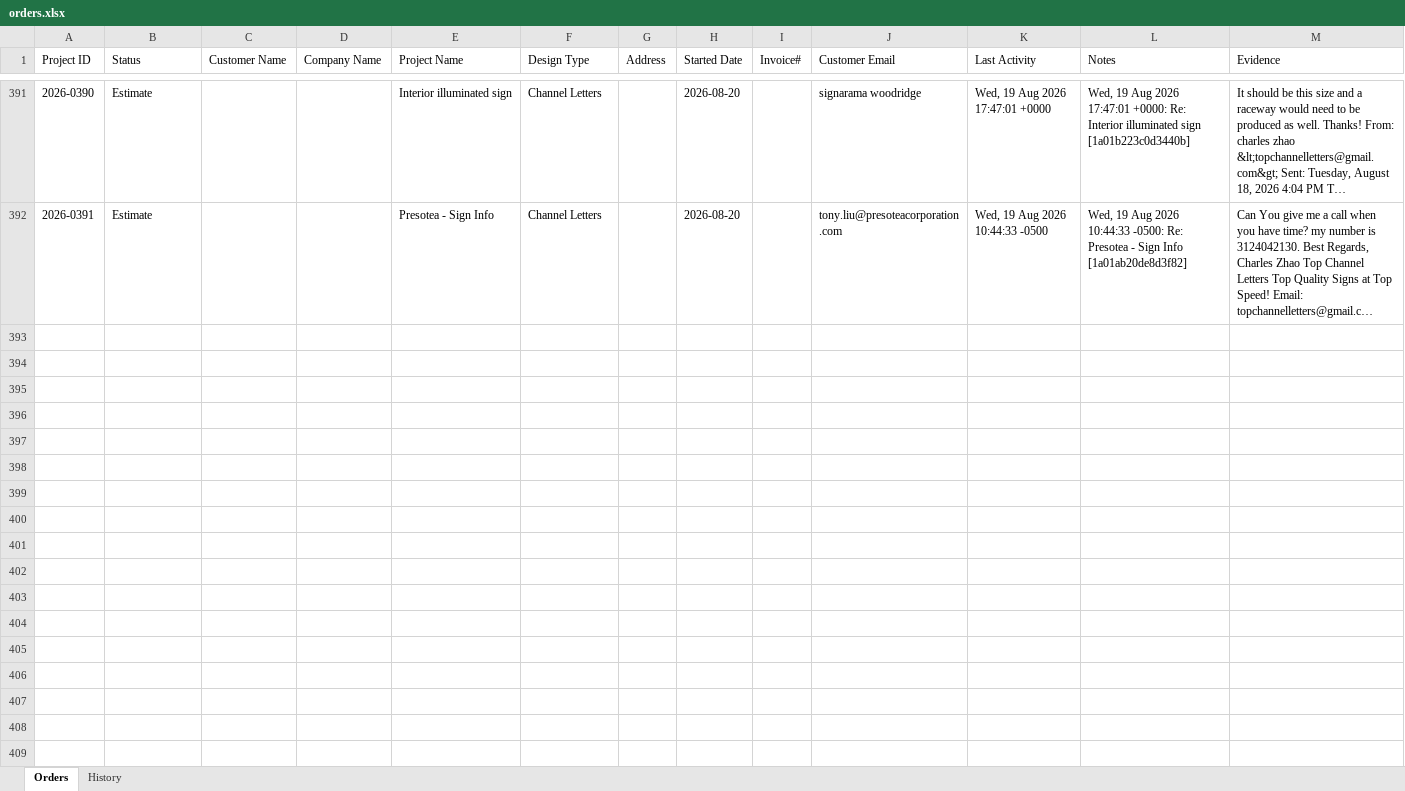
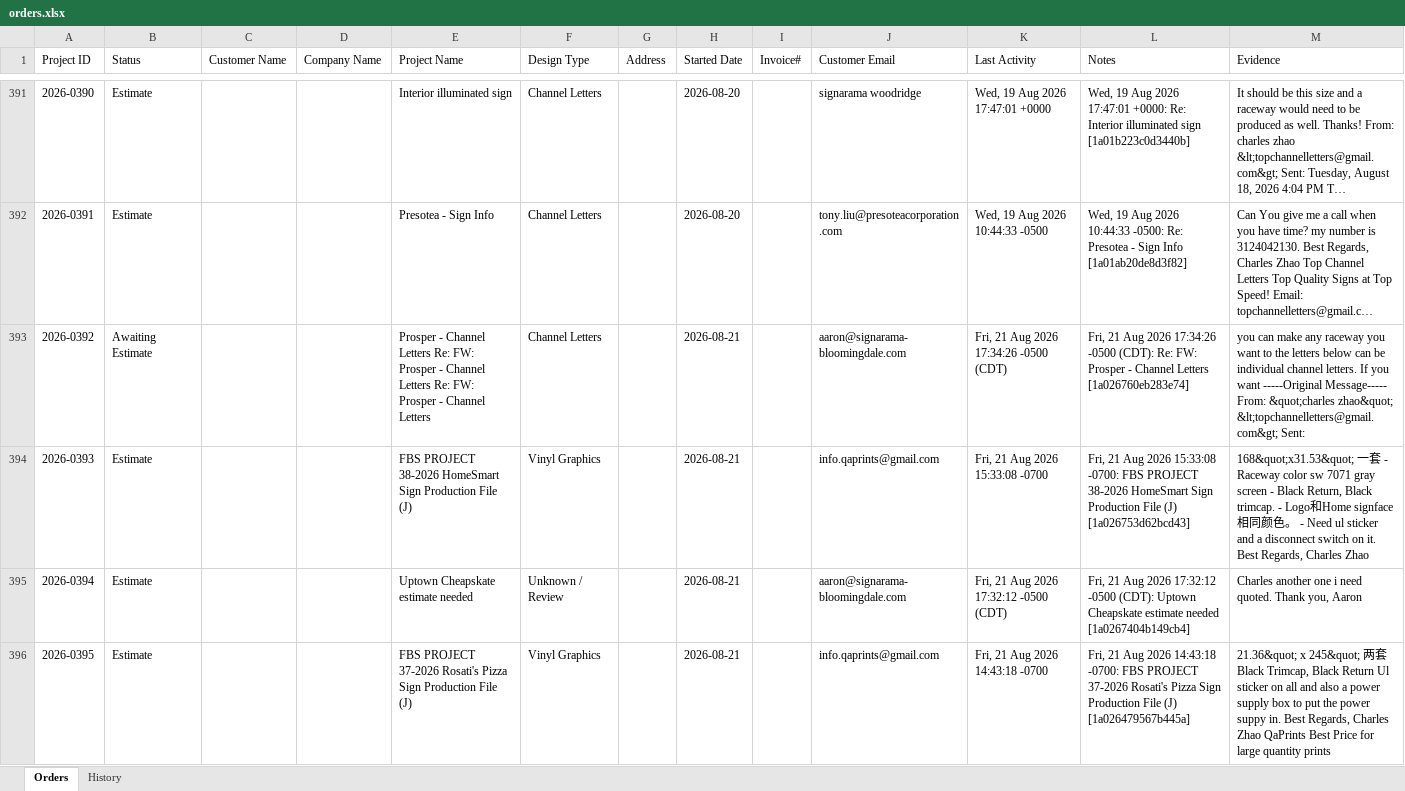
Before and after one commit to topchannelletters-US/order-agent, an Excel workbook: data/orders.xlsx, sheet Orders, drawn as a sheet; only a part is shown, gaps mark what is left out; long unchanged cells end in …; values as stored, in another font and other column widths than the file's, no borders; the diff covers the shown part only; the diff names each change by its address in the sheet, - before the commit and + after, or states it on an @@ line.

Commit message:
Daily order sync: 2026-08-21

```diff
--- a/data/orders.xlsx (sheet Orders)
+++ b/data/orders.xlsx (sheet Orders)
+row 393: 2026-0392 | Awaiting Estimate |  |  | Prosper - Channel Letters Re: FW: Prosper - Channel Letters Re: FW: Prosper - Channel Letters | Channel Letters |  | 2026-08-21 |  | aaron@signarama-bloomingdale.com | Fri, 21 Aug 2026 17:34:26 -0500 (CDT) | Fri, 21 Aug 2026 17:34:26 -0500 (CDT): Re: FW: Prosper - Channel Letters [1a026760eb283e74] | you can make any raceway you want to the letters below can be individual channel letters. If you want -----Original Message----- From: &quot;charles zhao&quot; &lt;topchannelletters@gmail.com&gt; Sent:
+row 394: 2026-0393 | Estimate |  |  | FBS PROJECT 38-2026 HomeSmart Sign Production File (J) | Vinyl Graphics |  | 2026-08-21 |  | info.qaprints@gmail.com | Fri, 21 Aug 2026 15:33:08 -0700 | Fri, 21 Aug 2026 15:33:08 -0700: FBS PROJECT 38-2026 HomeSmart Sign Production File (J) [1a026753d62bcd43] | 168&quot;x31.53&quot; 一套 - Raceway color sw 7071 gray screen - Black Return, Black trimcap. - Logo和Home signface相同颜色。 - Need ul sticker and a disconnect switch on it. Best Regards, Charles Zhao
+row 395: 2026-0394 | Estimate |  |  | Uptown Cheapskate estimate needed | Unknown / Review |  | 2026-08-21 |  | aaron@signarama-bloomingdale.com | Fri, 21 Aug 2026 17:32:12 -0500 (CDT) | Fri, 21 Aug 2026 17:32:12 -0500 (CDT): Uptown Cheapskate estimate needed [1a0267404b149cb4] | Charles another one i need quoted. Thank you, Aaron
+row 396: 2026-0395 | Estimate |  |  | FBS PROJECT 37-2026 Rosati's Pizza Sign Production File (J) | Vinyl Graphics |  | 2026-08-21 |  | info.qaprints@gmail.com | Fri, 21 Aug 2026 14:43:18 -0700 | Fri, 21 Aug 2026 14:43:18 -0700: FBS PROJECT 37-2026 Rosati's Pizza Sign Production File (J) [1a026479567b445a] | 21.36&quot; x 245&quot; 两套 Black Trimcap, Black Return Ul sticker on all and also a power supply box to put the power suppy in. Best Regards, Charles Zhao QaPrints Best Price for large quantity prints
```
Also changed, not shown: 10 added rows and 37 edited cells elsewhere in this sheet, 2 other files.
